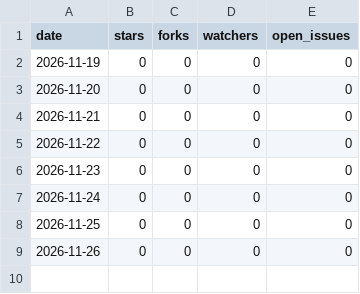
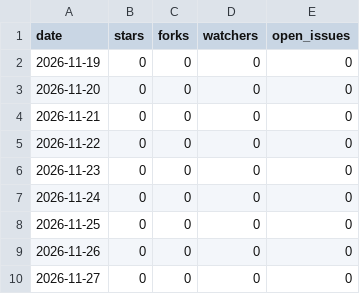
Before and after one commit to dodaseo/yeoul-releases, a CSV file: stats/repo.csv, drawn as a sheet.

```diff
--- a/stats/repo.csv
+++ b/stats/repo.csv
@@ -9 +9,2 @@ date,stars,forks,watchers,open_issues
 "2026-11-26",0,0,0,0
+"2026-11-27",0,0,0,0
```
Also changed, not shown: stats/downloads.csv, 6 other files.
